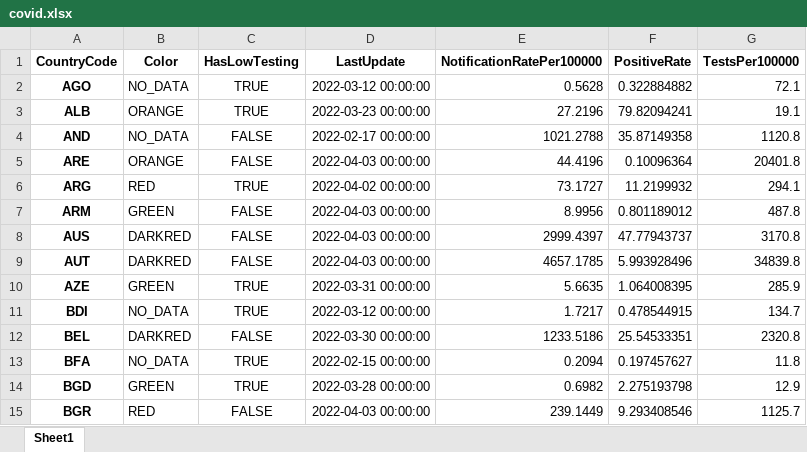
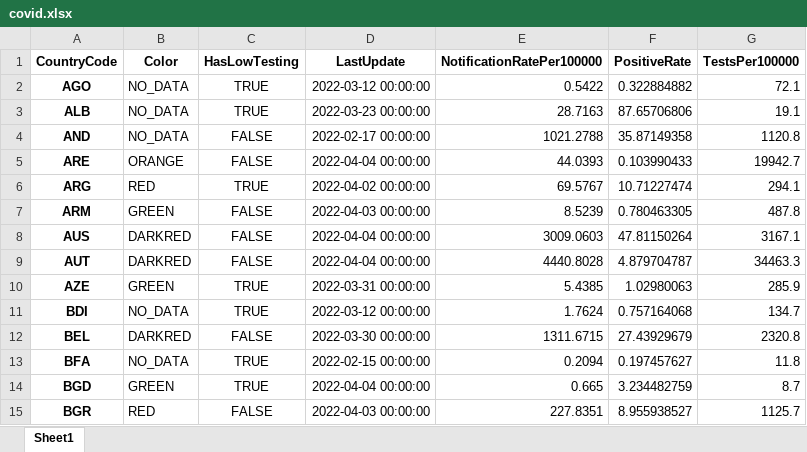
Before and after one commit to GuillaumeDerval/ecdc_covid_worldmap, an Excel workbook: covid.xlsx, sheet Sheet1, drawn as a sheet; only a part is shown; values as stored, in another font and other column widths than the file's, no borders; the diff covers the shown part only; the diff names each change by its address in the sheet, - before the commit and + after, or states it on an @@ line.

```diff
--- a/covid.xlsx (sheet Sheet1)
+++ b/covid.xlsx (sheet Sheet1)
-E2 (NotificationRatePer100000): 0.5628
+E2 (NotificationRatePer100000): 0.5422
-B3 (Color): ORANGE
+B3 (Color): NO_DATA
-E3 (NotificationRatePer100000): 27.2196
+E3 (NotificationRatePer100000): 28.7163
-F3 (PositiveRate): 79.82094241
+F3 (PositiveRate): 87.65706806
-D5 (LastUpdate): 2022-04-03 00:00:00
+D5 (LastUpdate): 2022-04-04 00:00:00
-E5 (NotificationRatePer100000): 44.4196
+E5 (NotificationRatePer100000): 44.0393
-F5 (PositiveRate): 0.10096364
+F5 (PositiveRate): 0.103990433
-G5 (TestsPer100000): 20401.8
+G5 (TestsPer100000): 19942.7
-E6 (NotificationRatePer100000): 73.1727
+E6 (NotificationRatePer100000): 69.5767
-F6 (PositiveRate): 11.2199932
+F6 (PositiveRate): 10.71227474
-E7 (NotificationRatePer100000): 8.9956
+E7 (NotificationRatePer100000): 8.5239
-F7 (PositiveRate): 0.801189012
+F7 (PositiveRate): 0.780463305
-D8:D9 (LastUpdate): 2022-04-03 00:00:00
+D8:D9 (LastUpdate): 2022-04-04 00:00:00
-E8 (NotificationRatePer100000): 2999.4397
+E8 (NotificationRatePer100000): 3009.0603
-F8 (PositiveRate): 47.77943737
+F8 (PositiveRate): 47.81150264
-G8 (TestsPer100000): 3170.8
+G8 (TestsPer100000): 3167.1
-E9 (NotificationRatePer100000): 4657.1785
+E9 (NotificationRatePer100000): 4440.8028
-F9 (PositiveRate): 5.993928496
+F9 (PositiveRate): 4.879704787
-G9 (TestsPer100000): 34839.8
+G9 (TestsPer100000): 34463.3
-E10 (NotificationRatePer100000): 5.6635
+E10 (NotificationRatePer100000): 5.4385
-F10 (PositiveRate): 1.064008395
+F10 (PositiveRate): 1.02980063
-E11 (NotificationRatePer100000): 1.7217
+E11 (NotificationRatePer100000): 1.7624
-F11 (PositiveRate): 0.478544915
+F11 (PositiveRate): 0.757164068
-E12 (NotificationRatePer100000): 1233.5186
+E12 (NotificationRatePer100000): 1311.6715
-F12 (PositiveRate): 25.54533351
+F12 (PositiveRate): 27.43929679
-D14 (LastUpdate): 2022-03-28 00:00:00
+D14 (LastUpdate): 2022-04-04 00:00:00
-E14 (NotificationRatePer100000): 0.6982
+E14 (NotificationRatePer100000): 0.665
-F14 (PositiveRate): 2.275193798
+F14 (PositiveRate): 3.234482759
-G14 (TestsPer100000): 12.9
+G14 (TestsPer100000): 8.7
-E15 (NotificationRatePer100000): 239.1449
+E15 (NotificationRatePer100000): 227.8351
-F15 (PositiveRate): 9.293408546
+F15 (PositiveRate): 8.955938527
```
Also changed, not shown: 271 edited cells elsewhere in this sheet, 2 other files.
